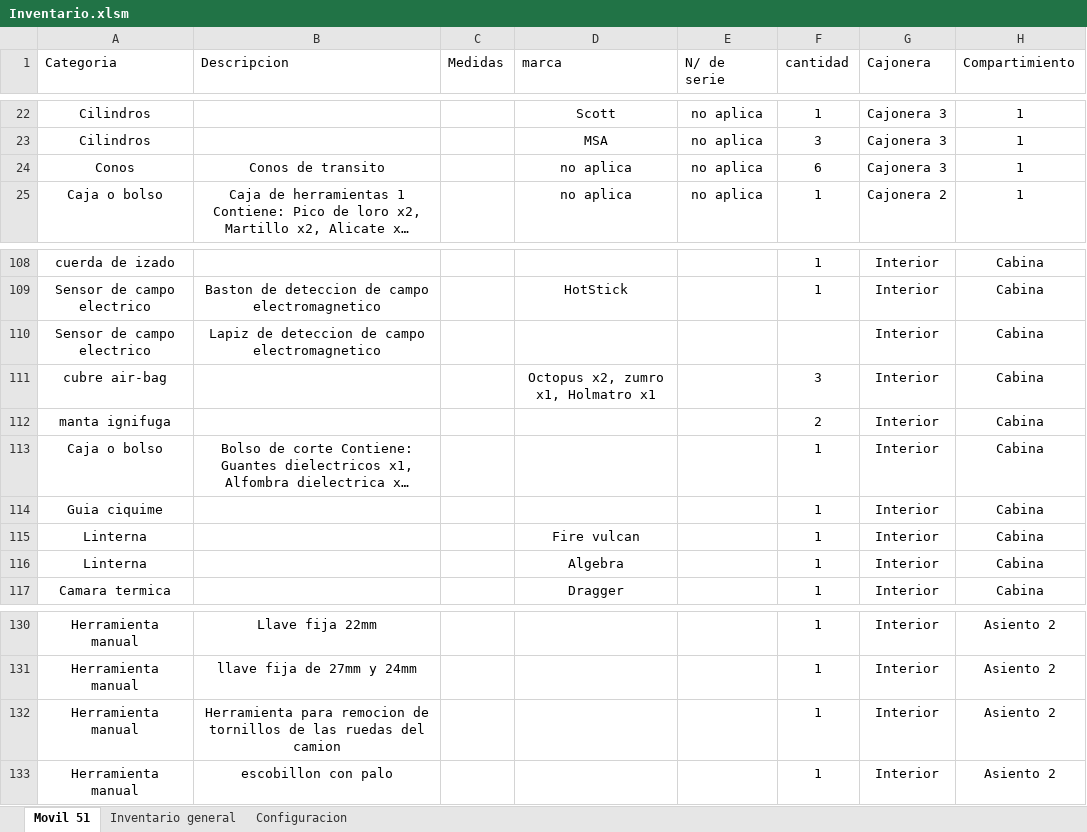
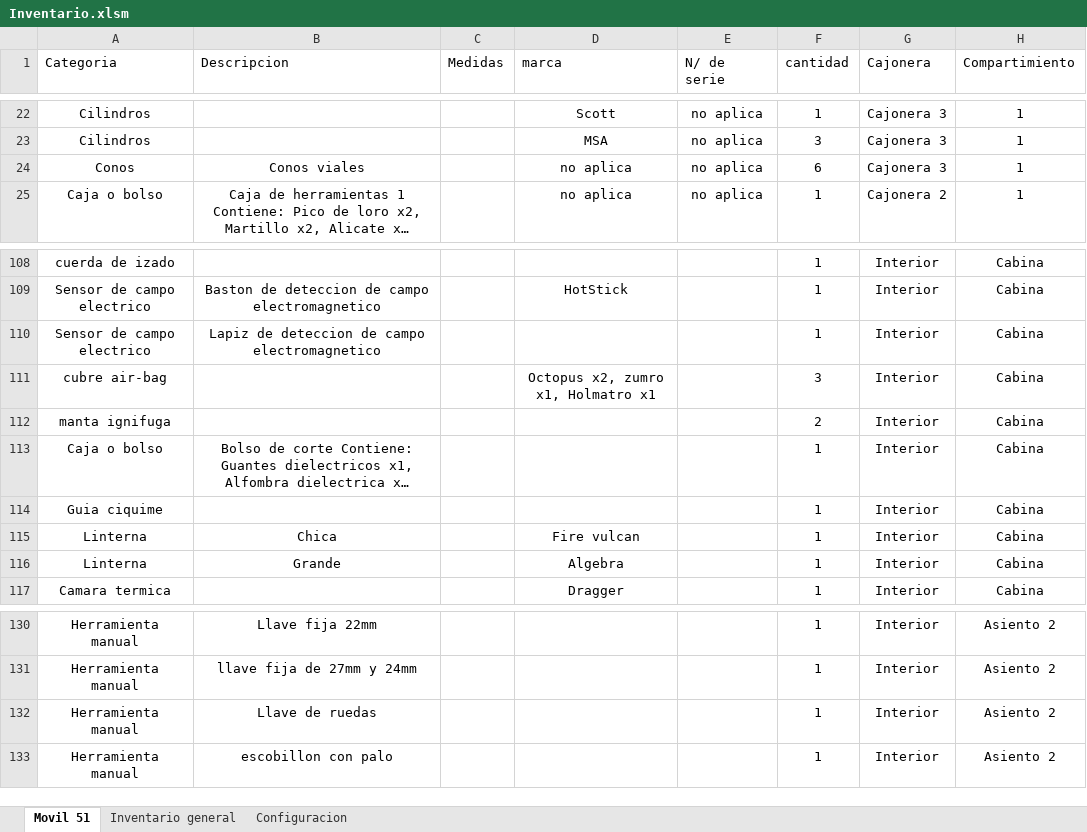
Before and after one commit to martov1/inventarioBros, an Excel workbook: Inventario.xlsm, sheet Movil 51, drawn as a sheet; only a part is shown, gaps mark what is left out; long unchanged cells end in …; values as stored, in another font and other column widths than the file's, no borders; table styles not drawn; the diff names each change by its address in the sheet, - before the commit and + after, or states it on an @@ line.

Commit message:
Correcciones inventario M/51, ver descripcion
Se cambia nombre "herramienta para remocion de rotnillos de las ruedas del camion" a "llave de ruedas", se cambia "conos de transito" a "conos viales", se coloca cantidad de items a "sensor de campo electromagnetico",  se agrega en la descripcion de las linternas su tamaño (grande o chica)

```diff
--- a/Inventario.xlsm (sheet Movil 51)
+++ b/Inventario.xlsm (sheet Movil 51)
-B24 (Descripcion): Conos de transito
+B24 (Descripcion): Conos viales
-F110 (cantidad): (empty)
+F110 (cantidad): 1
-B115 (Descripcion): (empty)
+B115 (Descripcion): Chica
-B116 (Descripcion): (empty)
+B116 (Descripcion): Grande
-B132 (Descripcion): Herramienta para remocion de tornillos de las ruedas del camion
+B132 (Descripcion): Llave de ruedas
```
